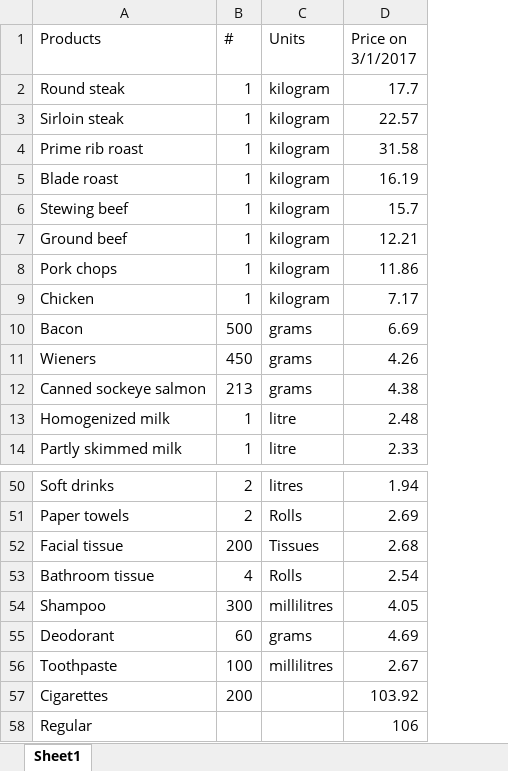
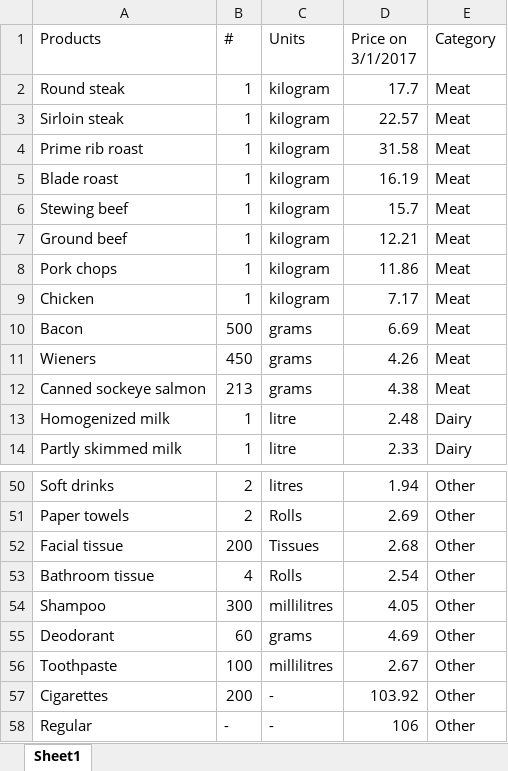
Before and after one commit to cjchiang/FoodNotes, an Excel workbook: FoodList.xlsx, sheet Sheet1, drawn as a sheet; only a part is shown, gaps mark what is left out; values as stored, in another font and other column widths than the file's, no borders; the diff names each change by its address in the sheet, - before the commit and + after, or states it on an @@ line.

```diff
--- a/FoodList.xlsx (sheet Sheet1)
+++ b/FoodList.xlsx (sheet Sheet1)
+column E (Category), rows 2-14: Meat | Meat | Meat | Meat | Meat | Meat | Meat | Meat | Meat | Meat | Meat | Dairy | Dairy; rows 50-58: all Other
-C57:C58 (Units): (empty)
+C57:C58 (Units): -
-B58 (#): (empty)
+B58 (#): -
```
Also changed, not shown: 18 other files.
